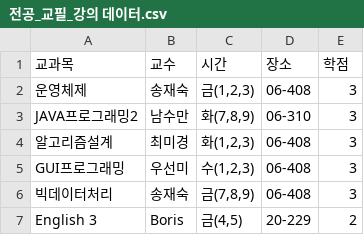
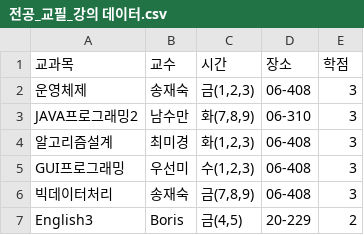
Before and after one commit to jiwoo-hongb/JavaProject_Final, a CSV file: csv/전공_교필_강의 데이터.csv, drawn as a sheet.

Commit message:
전공 / 교필 Data처리 작업
1. Data_read, Data_TF 클래스 생성
 - 버튼 클릭 시 선택된 버튼의 과목과 csv 내의 교과목 간의 일치여부 확인
2. TimeTable 클래스 생성
 - 사용자가 선택한 전공의 시간을 2차원 배열에 저장
   (사용자의 시간표를 [요일][시간] 형식의 2차원 배열 생성)

```diff
--- a/csv/전공_교필_강의 데이터.csv
+++ b/csv/전공_교필_강의 데이터.csv
@@ -6,2 +6,2 @@ GUI프로그래밍,우선미,"수(1,2,3)", 06-408 ,3
 빅데이터처리,송재숙,"금(7,8,9)", 06-408 ,3
-English 3,Boris,"금(4,5)", 20-229 ,2
+English3,Boris,"금(4,5)", 20-229 ,2
```
Also changed, not shown: 22 other files.
